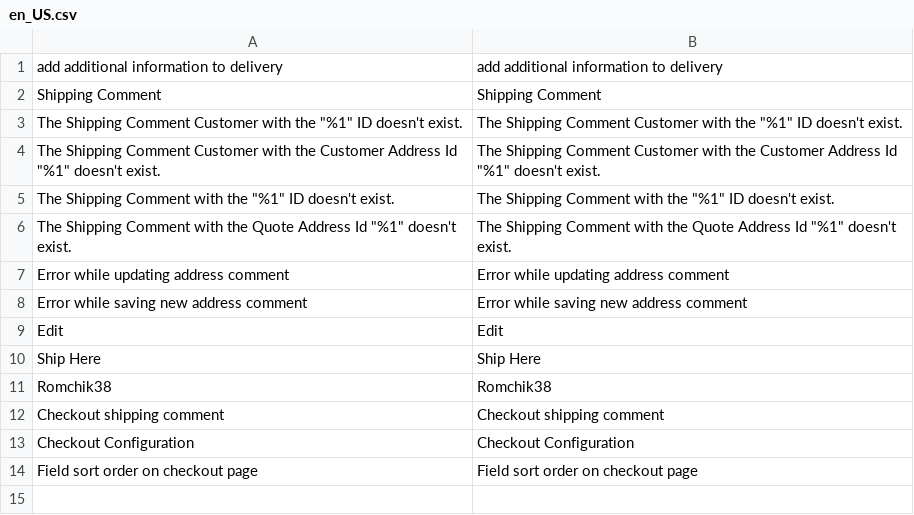
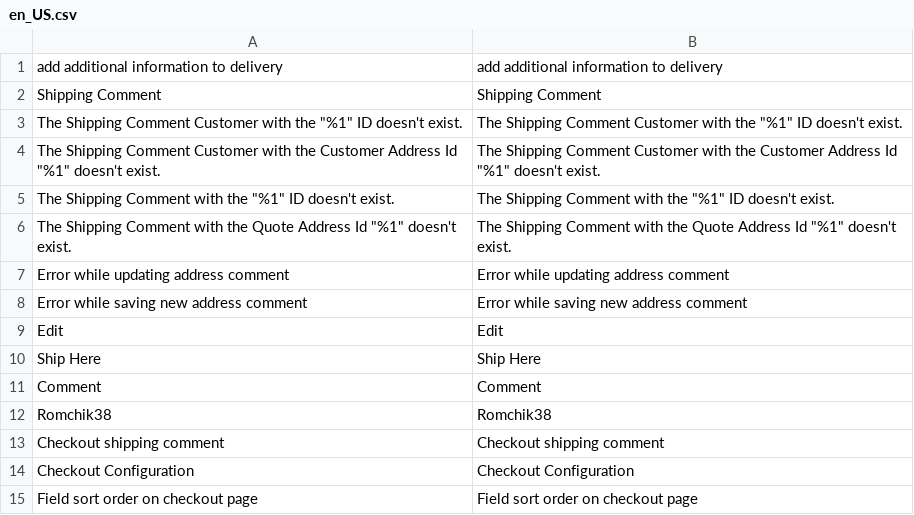
Before and after one commit to Romchik38/CheckoutShippingComment, a CSV file: i18n/en_US.csv, drawn as a sheet.

```diff
--- a/i18n/en_US.csv
+++ b/i18n/en_US.csv
@@ -10,2 +10,3 @@ Edit,Edit
 "Ship Here","Ship Here"
+Comment,Comment
 Romchik38,Romchik38
```
Also changed, not shown: i18n/uk_UA.csv, 1 other file.
